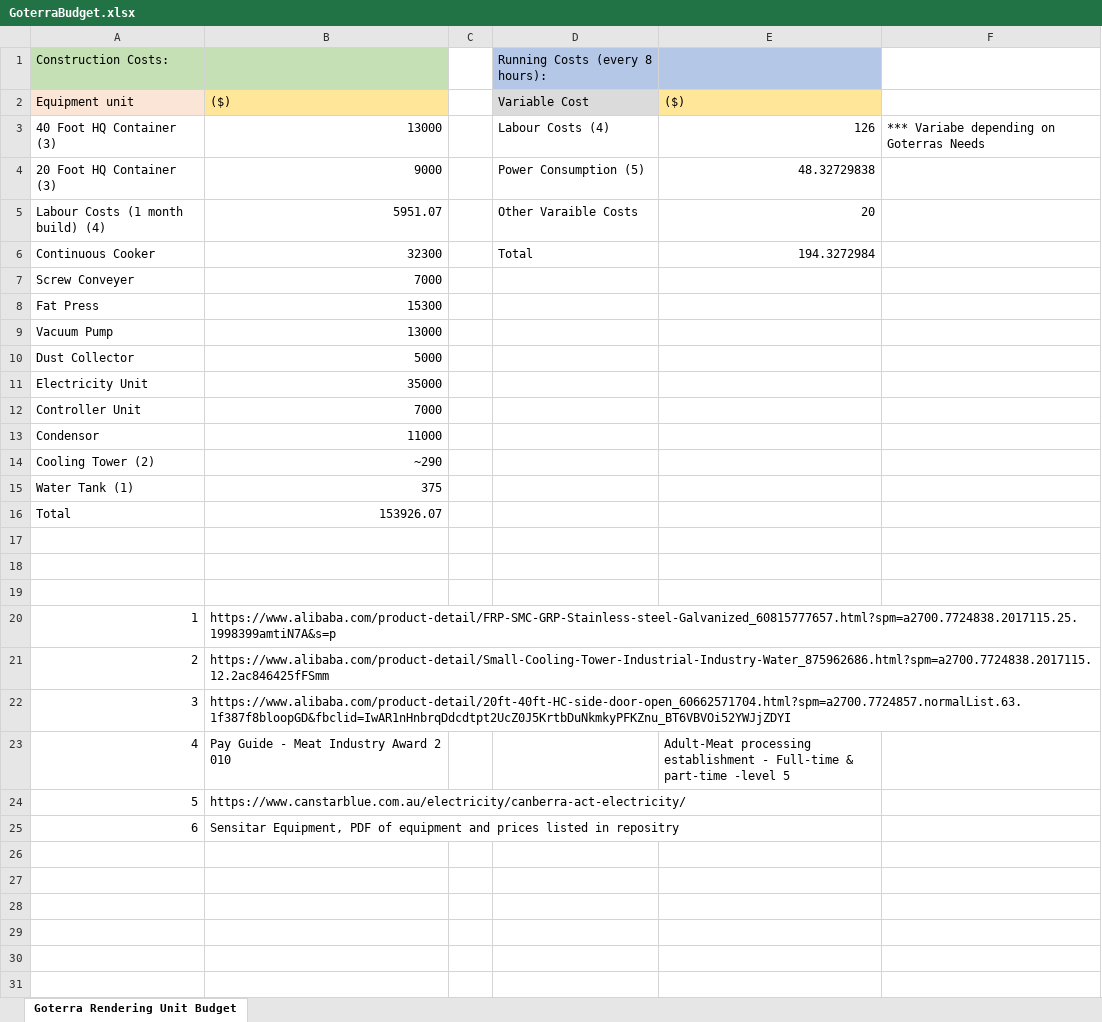
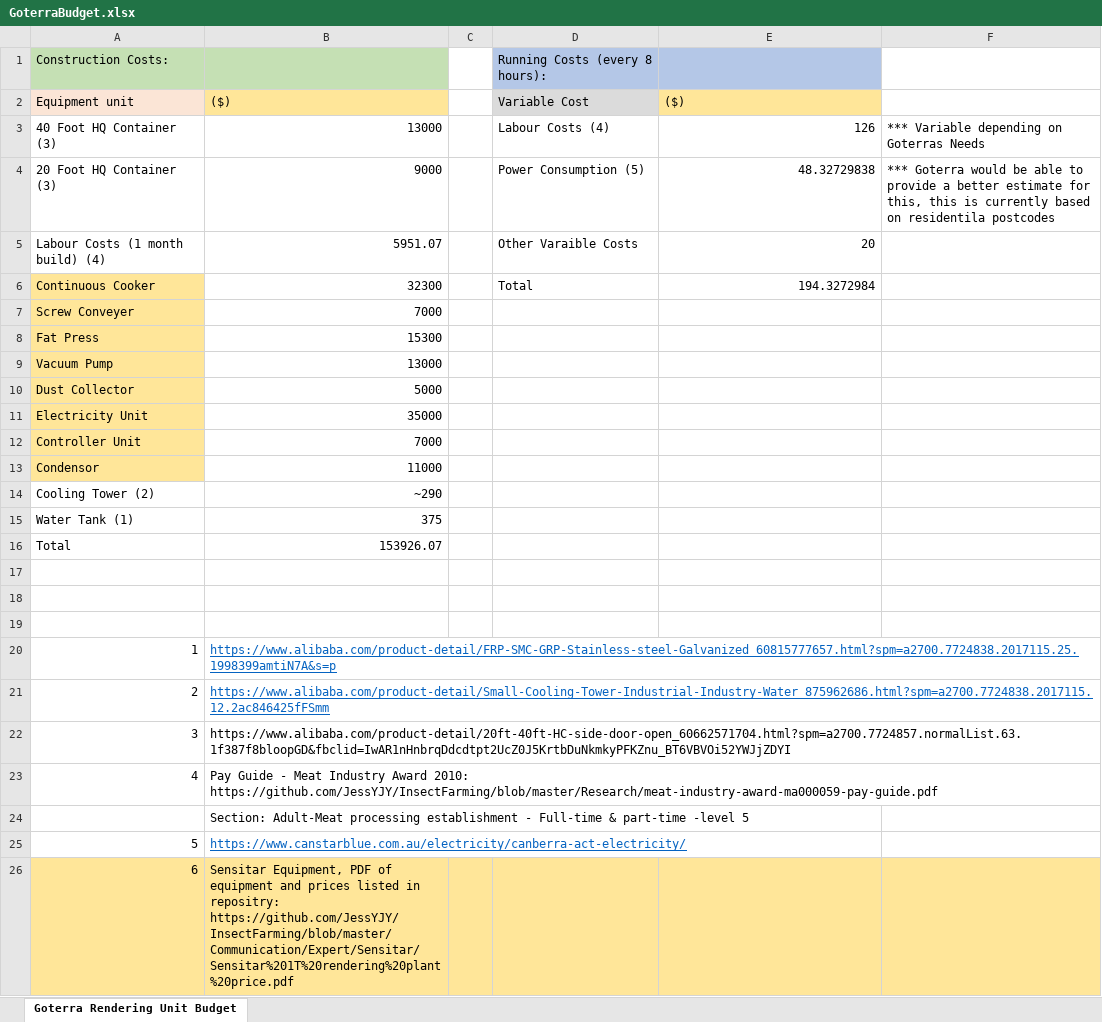
Before and after one commit to AABDOOGH/InsectFarming, an Excel workbook: Final Document/GoterraBudget.xlsx, sheet Goterra Rendering Unit Budget, drawn as a sheet; values as stored, in another font and other column widths than the file's, no borders; removed rows and columns are numbered as before the commit, all else as after; the diff names each change by its address in the sheet, - before the commit and + after, or states it on an @@ line.

Commit message:
Add files via upload

```diff
--- a/Final Document/GoterraBudget.xlsx (sheet Goterra Rendering Unit Budget)
+++ b/Final Document/GoterraBudget.xlsx (sheet Goterra Rendering Unit Budget)
-F3: *** Variabe depending on Goterras Needs
+F3: *** Variable depending on Goterras Needs
-F4: (empty)
+F4: *** Goterra would be able to provide a better estimate for this, this is currently based on residentila postcodes
-A6:A13 fill: none
+A6:A13 fill: #FFE699
@@ B20:B21 underline: off → on, text colour: black → #0563C1 @@
-row 23: 4 | Pay Guide - Meat Industry Award 2 010 |  |  | Adult-Meat processing establishment - Full-time & part-time -level 5
+row 23: 4 | Pay Guide - Meat Industry Award 2010: https://github.com/JessYJY/InsectFarming/blob/master/Research/meat-industry-award-ma000059-pay-guide.pdf
+row 24:  | Section: Adult-Meat processing establishment - Full-time & part-time -level 5
@@ B25 underline: off → on, text colour: black → #0563C1 @@
-A26:F26 fill: none
+A26:F26 fill: #FFE699
-B26: …listed in repositry
+B26: …listed in repositry: https://github.com/JessYJY/InsectFarming/blob/master/Communication/Expert/Sensitar/Sensitar%201T%20rendering%20plant%20price.pdf
```
